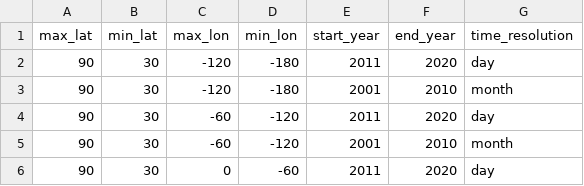
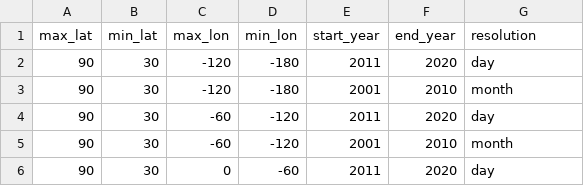
Before and after one commit to FrancisNji/iharp-user-interest-metadata, a CSV file: user_interests.csv, drawn as a sheet; only a part is shown.

Commit message:
update resolution

```diff
--- a/user_interests.csv
+++ b/user_interests.csv
@@ -1,2 +1,2 @@
-max_lat,min_lat,max_lon,min_lon,start_year,end_year,time_resolution
+max_lat,min_lat,max_lon,min_lon,start_year,end_year,resolution
 90,30,-120,-180,2011,2020,day
```
Also changed, not shown: 1 other file.
